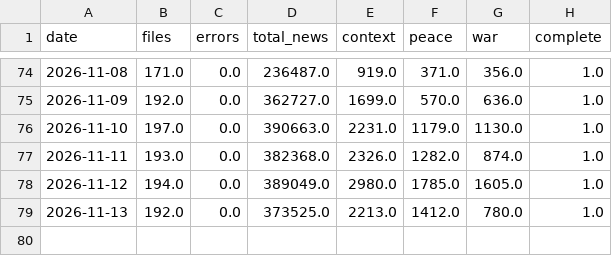
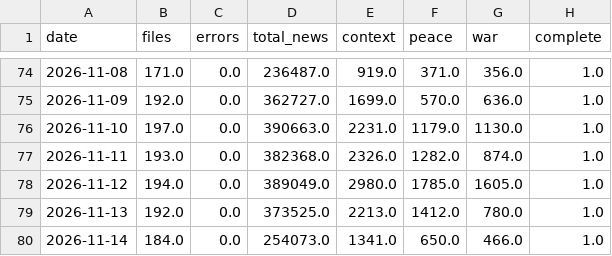
Before and after one commit to DanialSanahurskyj/Personal-Website, a CSV file: data/ngrams_daily.csv, drawn as a sheet; only a part is shown, gaps mark what is left out.

```diff
--- a/data/ngrams_daily.csv
+++ b/data/ngrams_daily.csv
@@ -79 +79,2 @@ date,files,errors,total_news,context,peace,war,complete
 2026-11-13,192.0,0.0,373525.0,2213.0,1412.0,780.0,1.0
+2026-11-14,184.0,0.0,254073.0,1341.0,650.0,466.0,1.0
```
Also changed, not shown: data/war_peace_index.csv.
